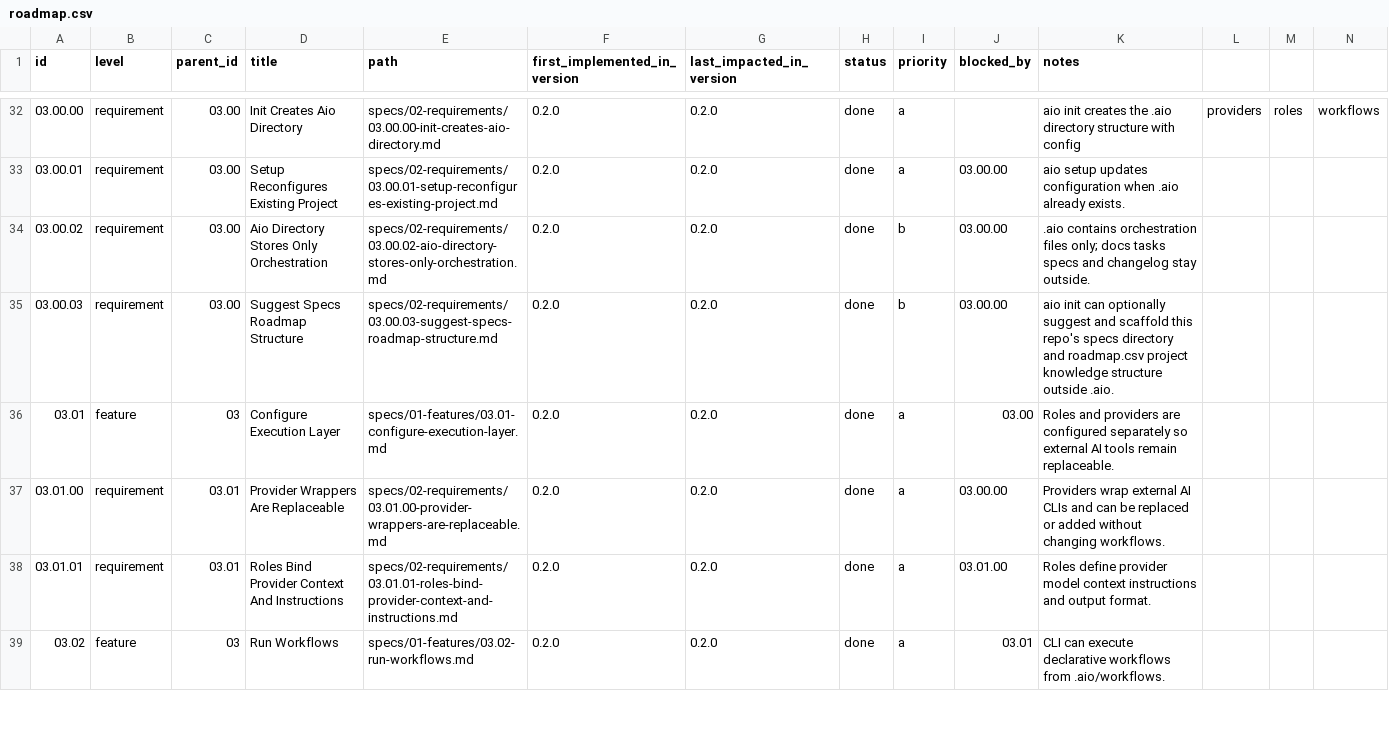
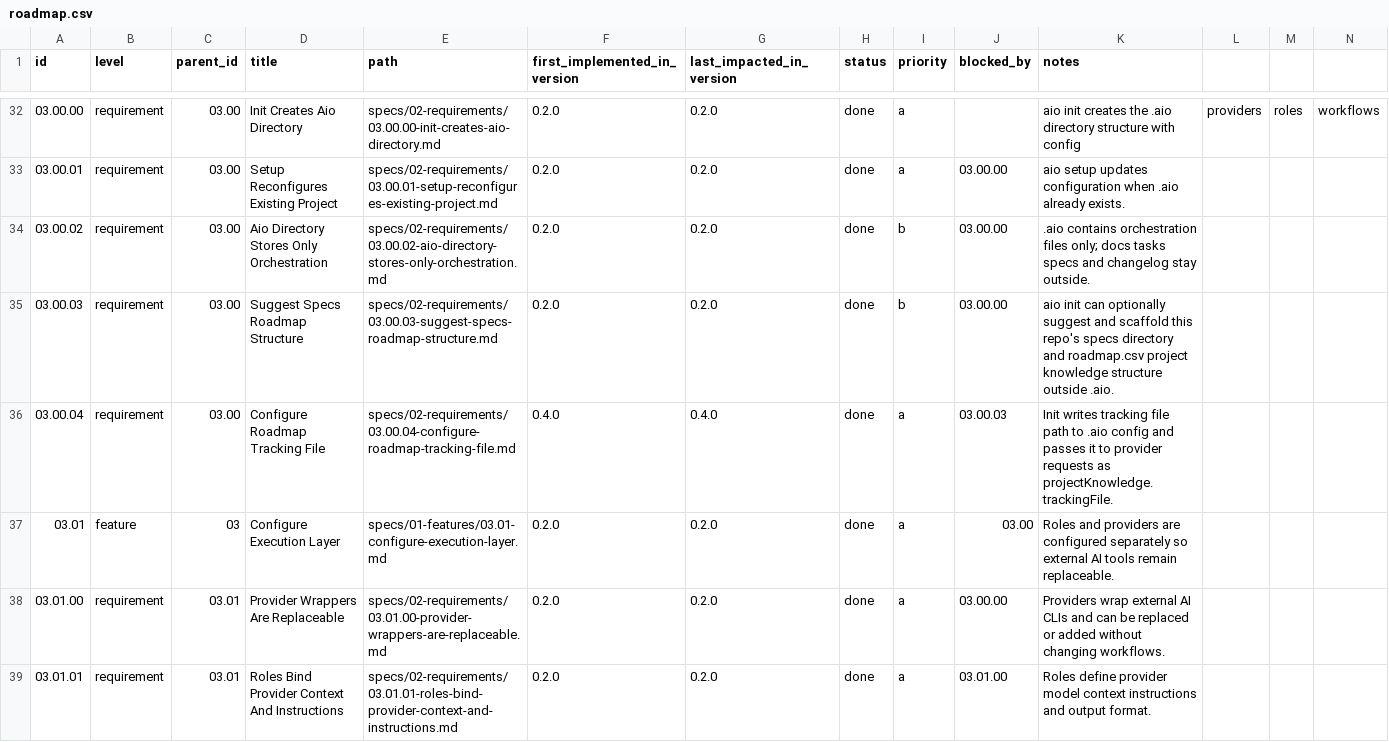
Before and after one commit to jeansordes/aio, a CSV file: specs/roadmap.csv, drawn as a sheet; only a part is shown, gaps mark what is left out; the shorter side is filled out with more unchanged rows; rows hold the shown columns only; the diff covers the shown part only; the diff names each change by its address in the sheet, - before the commit and + after, or states it on an @@ line.

```diff
--- a/specs/roadmap.csv
+++ b/specs/roadmap.csv
+row 36: 03.00.04 | requirement | 03.00 | Configure Roadmap Tracking File | specs/02-requirements/03.00.04-configure-roadmap-tracking-file.md | 0.4.0 | 0.4.0 | done | a | 03.00.03 | Init writes tracking file path to .aio config and passes it to provider requests as projectKnowledge.trackingFile.
```
Also changed, not shown: 6 added rows elsewhere in this file, 31 other files.
